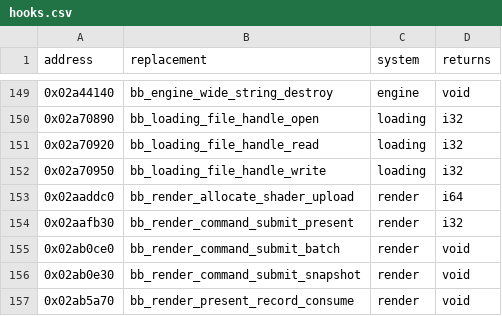
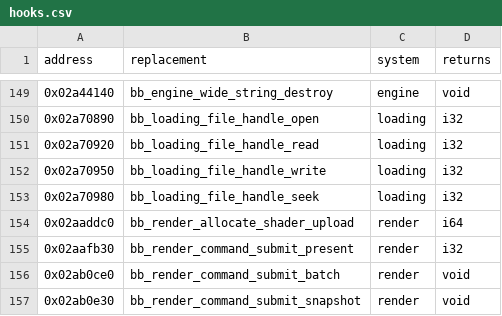
Before and after one commit to Jeffiest/Paleblood, a CSV file: game/hooks.csv, drawn as a sheet; only a part is shown, gaps mark what is left out; the shorter side is filled out with more unchanged rows; the diff names each change by its address in the sheet, - before the commit and + after, or states it on an @@ line.

```diff
--- a/game/hooks.csv
+++ b/game/hooks.csv
+row 153: 0x02a70980 | bb_loading_file_handle_seek | loading | i32
```
Also changed, not shown: symbols/functions.csv, symbols/verification.csv, 7 other files.
